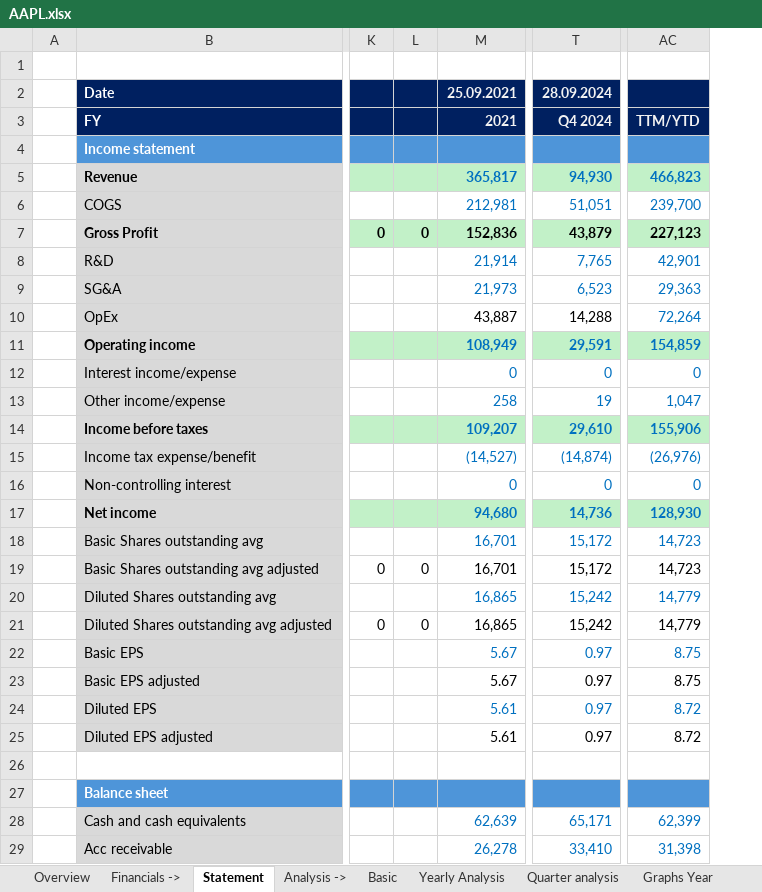
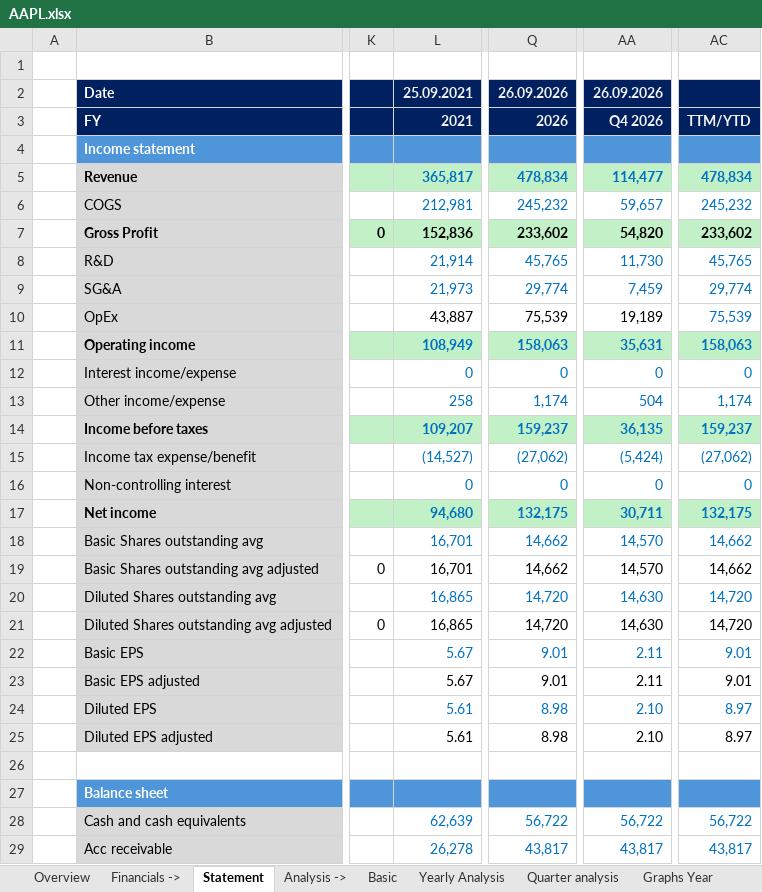
Before and after one commit to ady28/Finance-StockLists, an Excel workbook: AAPL.xlsx, sheet Statement, drawn as a sheet; only a part is shown, gaps mark what is left out; values as stored, in another font and other column widths than the file's, no borders; removed rows and columns are numbered as before the commit, all else as after; the diff covers the shown part only; the diff names each change by its address in the sheet, - before the commit and + after, or states it on an @@ line.

```diff
--- a/AAPL.xlsx (sheet Statement)
+++ b/AAPL.xlsx (sheet Statement)
-column L, rows 7-21: 0 |  |  |  |  |  |  |  |  |  |  |  | 0 |  | 0
+column Q, rows 2-29: 26.09.2026 | 2026 |  | 478,834 | 245,232 | 233,602 | 45,765 | 29,774 | 75,539 | 158,063 | 0 | 1,174 | 159,237 | (27,062) | 0 | 132,175 | 14,662 | 14,662 | 14,720 | 14,720 | 9.01 | 9.01 | 8.98 | 8.98 |  |  | 56,722 | 43,817
-column T, rows 2-29: 28.09.2024 | Q4 2024 |  | 94,930 | 51,051 | 43,879 | 7,765 | 6,523 | 14,288 | 29,591 | 0 | 19 | 29,610 | (14,874) | 0 | 14,736 | 15,172 | 15,172 | 15,242 | 15,242 | 0.97 | 0.97 | 0.97 | 0.97 |  |  | 65,171 | 33,410
+column AA, rows 2-29: 26.09.2026 | Q4 2026 |  | 114,477 | 59,657 | 54,820 | 11,730 | 7,459 | 19,189 | 35,631 | 0 | 504 | 36,135 | (5,424) | 0 | 30,711 | 14,570 | 14,570 | 14,630 | 14,630 | 2.11 | 2.11 | 2.10 | 2.10 |  |  | 56,722 | 43,817
-AC5: 466,823
+AC5: 478,834
-AC6: 239,700
+AC6: 245,232
-AC7: 227,123
+AC7: 233,602
-AC8: 42,901
+AC8: 45,765
-AC9: 29,363
+AC9: 29,774
-AC10: 72,264
+AC10: 75,539
-AC11: 154,859
+AC11: 158,063
-AC13: 1,047
+AC13: 1,174
-AC14: 155,906
+AC14: 159,237
-AC15: (26,976)
+AC15: (27,062)
-AC17: 128,930
+AC17: 132,175
-AC18:AC19: 14,723
+AC18:AC19: 14,662
-AC20:AC21: 14,779
+AC20:AC21: 14,720
-AC22:AC23: 8.75
+AC22:AC23: 9.01
-AC24:AC25: 8.72
+AC24:AC25: 8.97
-AC28: 62,399
+AC28: 56,722
-AC29: 31,398
+AC29: 43,817
```
Also changed, not shown: 3 added rows, 3 removed rows and 118 edited cells elsewhere in this sheet, sheet Revenue, sheet Multiples, sheet COGS & OpEx, sheet WC & Investments, sheet Quarter analysis, sheet FCF & Other, 10 more sheets, formulas that keep their value, charts or pictures, INTC.xlsx, QCOM.xlsx, 7 other files.
